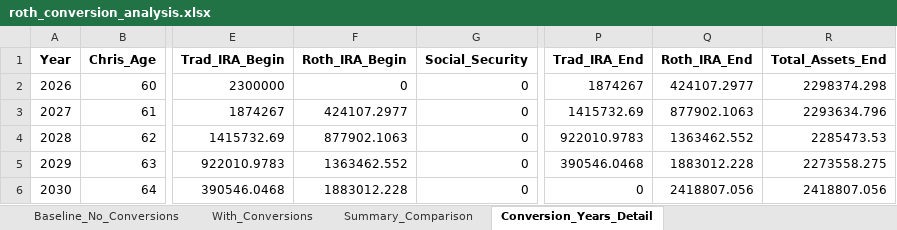
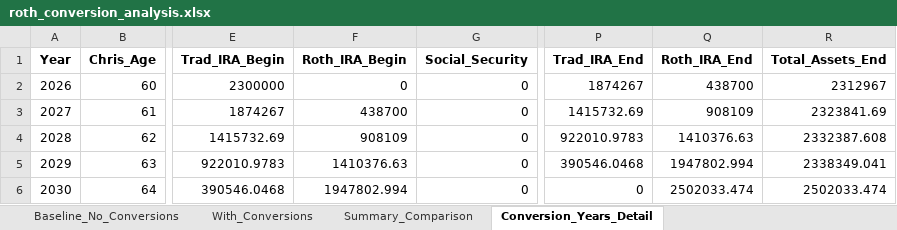
Before and after one commit to Keeping-Up-With-Claude/RothIRA, an Excel workbook: roth_conversion_analysis.xlsx, sheet Conversion_Years_Detail, drawn as a sheet; only a part is shown, gaps mark what is left out; values as stored, in another font and other column widths than the file's, no borders; the diff names each change by its address in the sheet, - before the commit and + after, or states it on an @@ line.

```diff
--- a/roth_conversion_analysis.xlsx (sheet Conversion_Years_Detail)
+++ b/roth_conversion_analysis.xlsx (sheet Conversion_Years_Detail)
-Q2 (Roth_IRA_End): 424107.2977
+Q2 (Roth_IRA_End): 438700
-R2 (Total_Assets_End): 2298374.298
+R2 (Total_Assets_End): 2312967
-F3 (Roth_IRA_Begin): 424107.2977
+F3 (Roth_IRA_Begin): 438700
-Q3 (Roth_IRA_End): 877902.1063
+Q3 (Roth_IRA_End): 908109
-R3 (Total_Assets_End): 2293634.796
+R3 (Total_Assets_End): 2323841.69
-F4 (Roth_IRA_Begin): 877902.1063
+F4 (Roth_IRA_Begin): 908109
-Q4 (Roth_IRA_End): 1363462.552
+Q4 (Roth_IRA_End): 1410376.63
-R4 (Total_Assets_End): 2285473.53
+R4 (Total_Assets_End): 2332387.608
-F5 (Roth_IRA_Begin): 1363462.552
+F5 (Roth_IRA_Begin): 1410376.63
-Q5 (Roth_IRA_End): 1883012.228
+Q5 (Roth_IRA_End): 1947802.994
-R5 (Total_Assets_End): 2273558.275
+R5 (Total_Assets_End): 2338349.041
-F6 (Roth_IRA_Begin): 1883012.228
+F6 (Roth_IRA_Begin): 1947802.994
-Q6 (Roth_IRA_End): 2418807.056
+Q6 (Roth_IRA_End): 2502033.474
-R6 (Total_Assets_End): 2418807.056
+R6 (Total_Assets_End): 2502033.474
```
Also changed, not shown: sheet With_Conversions, sheet Summary_Comparison, 1 other file.
